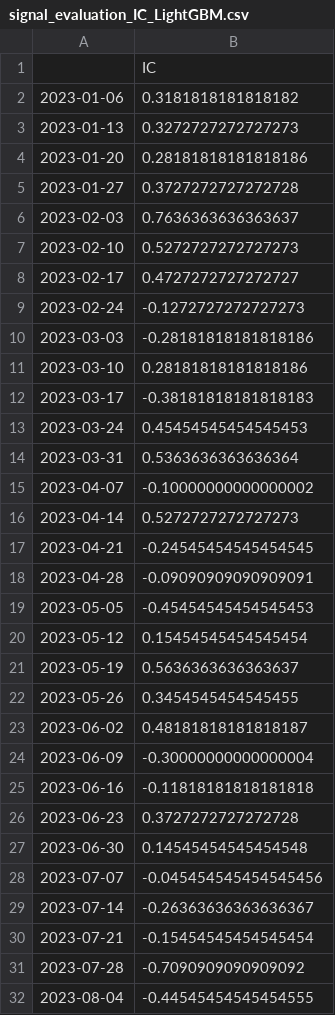
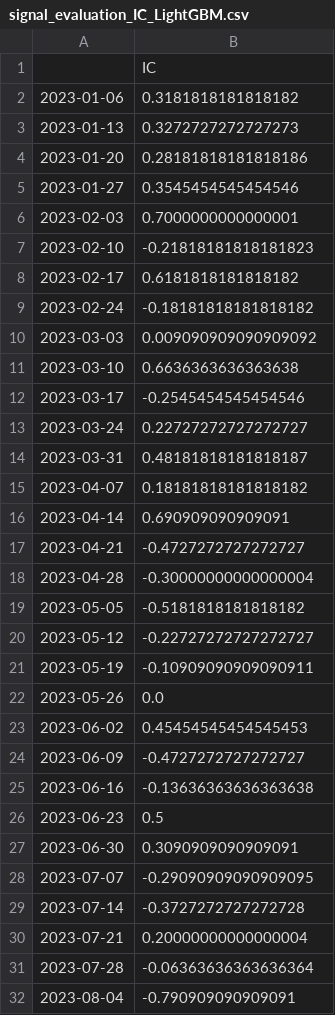
Before and after one commit to Loading54321/TFM2026, a CSV file: data/signal_evaluation_IC_LightGBM.csv, drawn as a sheet; only a part is shown; the diff covers the shown part only.

```diff
--- a/data/signal_evaluation_IC_LightGBM.csv
+++ b/data/signal_evaluation_IC_LightGBM.csv
@@ -4,29 +4,29 @@
 2023-01-20,0.28181818181818186
-2023-01-27,0.3727272727272728
-2023-02-03,0.7636363636363637
-2023-02-10,0.5272727272727273
-2023-02-17,0.4727272727272727
-2023-02-24,-0.1272727272727273
-2023-03-03,-0.28181818181818186
-2023-03-10,0.28181818181818186
-2023-03-17,-0.38181818181818183
-2023-03-24,0.45454545454545453
-2023-03-31,0.5363636363636364
-2023-04-07,-0.10000000000000002
-2023-04-14,0.5272727272727273
-2023-04-21,-0.24545454545454545
-2023-04-28,-0.09090909090909091
-2023-05-05,-0.45454545454545453
-2023-05-12,0.15454545454545454
-2023-05-19,0.5636363636363637
-2023-05-26,0.3454545454545455
-2023-06-02,0.48181818181818187
-2023-06-09,-0.30000000000000004
-2023-06-16,-0.11818181818181818
-2023-06-23,0.3727272727272728
-2023-06-30,0.14545454545454548
-2023-07-07,-0.045454545454545456
-2023-07-14,-0.26363636363636367
-2023-07-21,-0.15454545454545454
-2023-07-28,-0.7090909090909092
-2023-08-04,-0.44545454545454555
+2023-01-27,0.3545454545454546
+2023-02-03,0.7000000000000001
+2023-02-10,-0.21818181818181823
+2023-02-17,0.6181818181818182
+2023-02-24,-0.18181818181818182
+2023-03-03,0.009090909090909092
+2023-03-10,0.6636363636363638
+2023-03-17,-0.2545454545454546
+2023-03-24,0.22727272727272727
+2023-03-31,0.48181818181818187
+2023-04-07,0.18181818181818182
+2023-04-14,0.690909090909091
+2023-04-21,-0.4727272727272727
+2023-04-28,-0.30000000000000004
+2023-05-05,-0.5181818181818182
+2023-05-12,-0.22727272727272727
+2023-05-19,-0.10909090909090911
+2023-05-26,0.0
+2023-06-02,0.45454545454545453
+2023-06-09,-0.4727272727272727
+2023-06-16,-0.13636363636363638
+2023-06-23,0.5
+2023-06-30,0.3090909090909091
+2023-07-07,-0.29090909090909095
+2023-07-14,-0.3727272727272728
+2023-07-21,0.20000000000000004
+2023-07-28,-0.06363636363636364
+2023-08-04,-0.790909090909091
```
Also changed, not shown: 66 edited cells elsewhere in this file, data/predictions_LightGBM.csv, data/predictions_RandomForest.csv, 19 other files.
